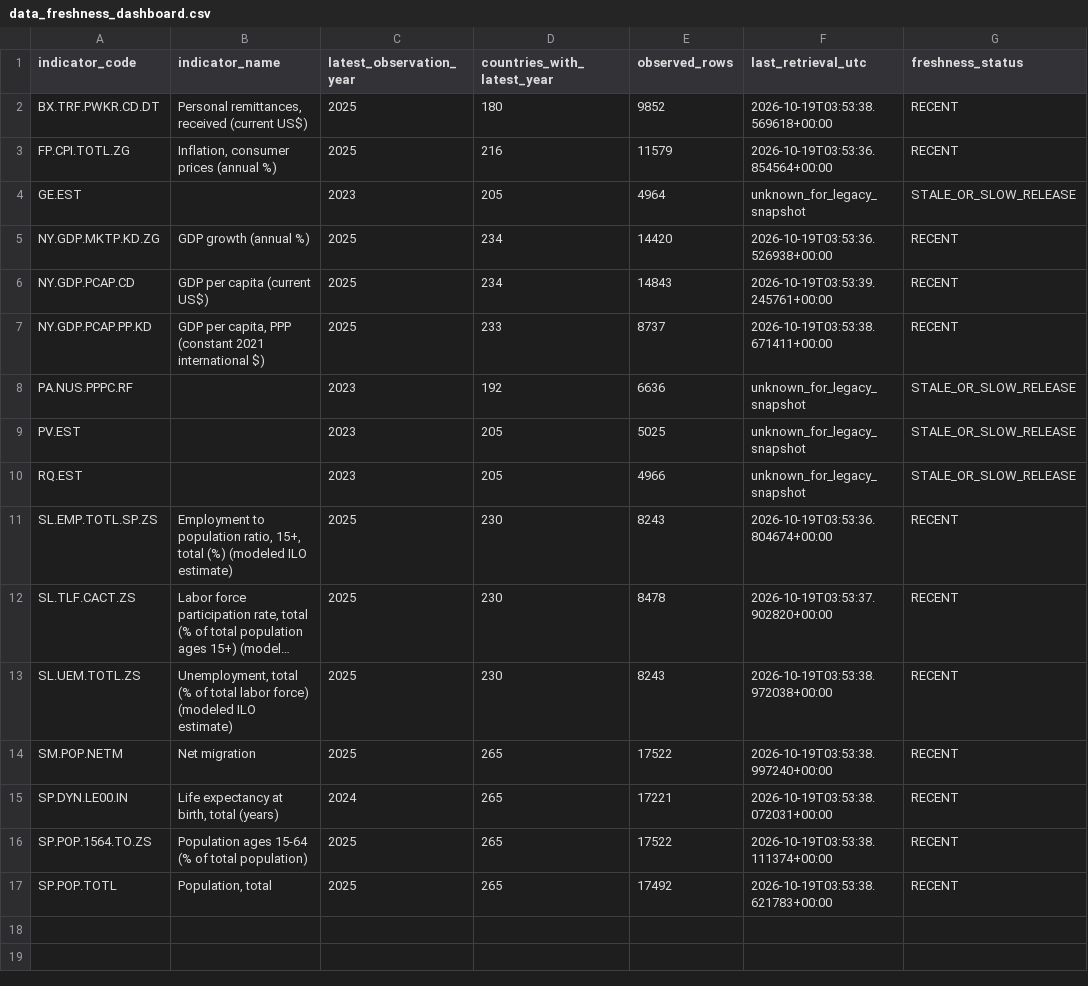
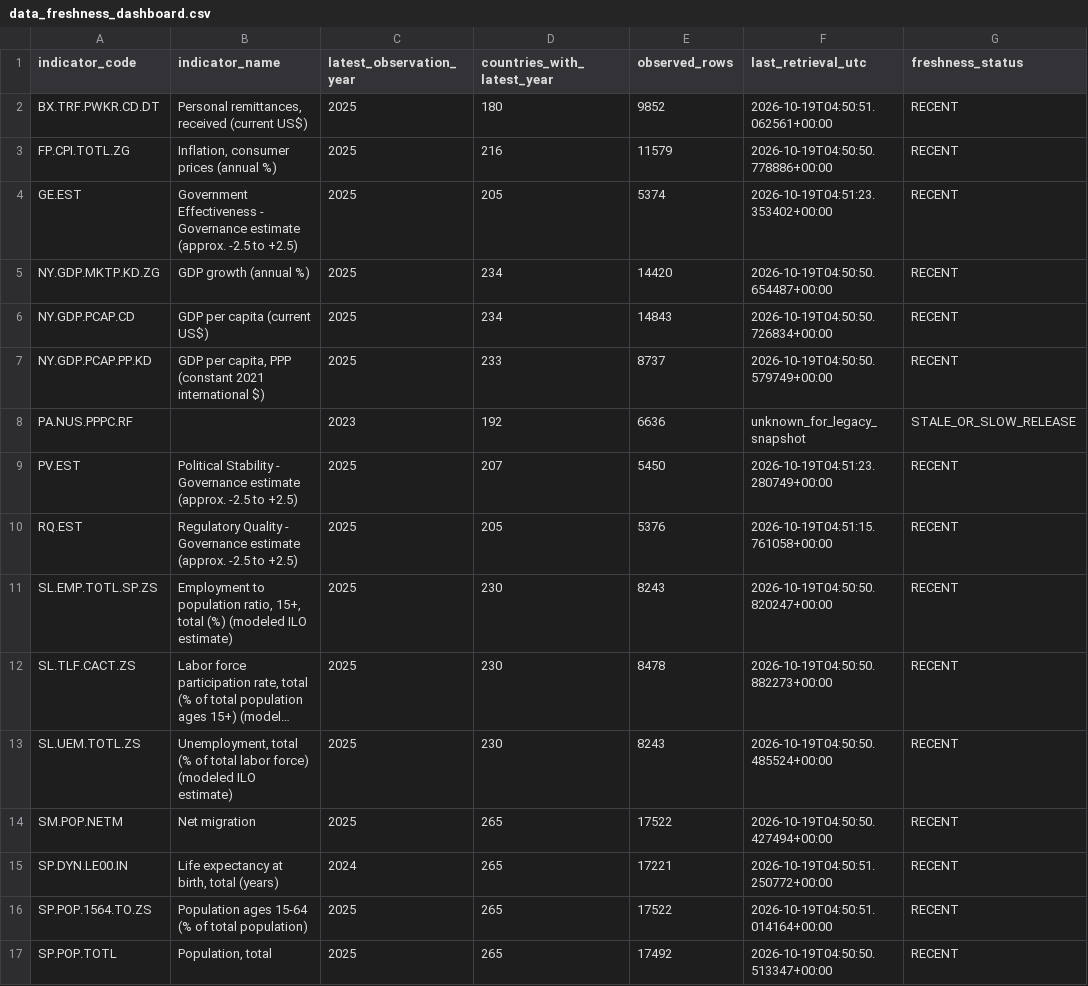
Before and after one commit to schnozenstein/eom-migration-model, a CSV file: outputs/data_freshness_dashboard.csv, drawn as a sheet; long unchanged cells end in …; the diff names each change by its address in the sheet, - before the commit and + after, or states it on an @@ line.

```diff
--- a/outputs/data_freshness_dashboard.csv
+++ b/outputs/data_freshness_dashboard.csv
-F2 (last_retrieval_utc): 2026-10-19T03:53:38.569618+00:00
+F2 (last_retrieval_utc): 2026-10-19T04:50:51.062561+00:00
-F3 (last_retrieval_utc): 2026-10-19T03:53:36.854564+00:00
+F3 (last_retrieval_utc): 2026-10-19T04:50:50.778886+00:00
-B4 (indicator_name): (empty)
+B4 (indicator_name): Government Effectiveness - Governance estimate (approx. -2.5 to +2.5)
-C4 (latest_observation_year): 2023
+C4 (latest_observation_year): 2025
-E4 (observed_rows): 4964
+E4 (observed_rows): 5374
-F4 (last_retrieval_utc): unknown_for_legacy_snapshot
+F4 (last_retrieval_utc): 2026-10-19T04:51:23.353402+00:00
-G4 (freshness_status): STALE_OR_SLOW_RELEASE
+G4 (freshness_status): RECENT
-F5 (last_retrieval_utc): 2026-10-19T03:53:36.526938+00:00
+F5 (last_retrieval_utc): 2026-10-19T04:50:50.654487+00:00
-F6 (last_retrieval_utc): 2026-10-19T03:53:39.245761+00:00
+F6 (last_retrieval_utc): 2026-10-19T04:50:50.726834+00:00
-F7 (last_retrieval_utc): 2026-10-19T03:53:38.671411+00:00
+F7 (last_retrieval_utc): 2026-10-19T04:50:50.579749+00:00
-B9 (indicator_name): (empty)
+B9 (indicator_name): Political Stability - Governance estimate (approx. -2.5 to +2.5)
-C9:C10 (latest_observation_year): 2023
+C9:C10 (latest_observation_year): 2025
-D9 (countries_with_latest_year): 205
+D9 (countries_with_latest_year): 207
-E9 (observed_rows): 5025
+E9 (observed_rows): 5450
-F9 (last_retrieval_utc): unknown_for_legacy_snapshot
+F9 (last_retrieval_utc): 2026-10-19T04:51:23.280749+00:00
-G9:G10 (freshness_status): STALE_OR_SLOW_RELEASE
+G9:G10 (freshness_status): RECENT
-B10 (indicator_name): (empty)
+B10 (indicator_name): Regulatory Quality - Governance estimate (approx. -2.5 to +2.5)
-E10 (observed_rows): 4966
+E10 (observed_rows): 5376
-F10 (last_retrieval_utc): unknown_for_legacy_snapshot
+F10 (last_retrieval_utc): 2026-10-19T04:51:15.761058+00:00
-F11 (last_retrieval_utc): 2026-10-19T03:53:36.804674+00:00
+F11 (last_retrieval_utc): 2026-10-19T04:50:50.820247+00:00
-F12 (last_retrieval_utc): 2026-10-19T03:53:37.902820+00:00
+F12 (last_retrieval_utc): 2026-10-19T04:50:50.882273+00:00
-F13 (last_retrieval_utc): 2026-10-19T03:53:38.972038+00:00
+F13 (last_retrieval_utc): 2026-10-19T04:50:50.485524+00:00
-F14 (last_retrieval_utc): 2026-10-19T03:53:38.997240+00:00
+F14 (last_retrieval_utc): 2026-10-19T04:50:50.427494+00:00
-F15 (last_retrieval_utc): 2026-10-19T03:53:38.072031+00:00
+F15 (last_retrieval_utc): 2026-10-19T04:50:51.250772+00:00
-F16 (last_retrieval_utc): 2026-10-19T03:53:38.111374+00:00
+F16 (last_retrieval_utc): 2026-10-19T04:50:51.014164+00:00
-F17 (last_retrieval_utc): 2026-10-19T03:53:38.621783+00:00
+F17 (last_retrieval_utc): 2026-10-19T04:50:50.513347+00:00
```
Also changed, not shown: metadata/live_source_status.csv, metadata/policy_page_watch_status.csv, 27 other files.
